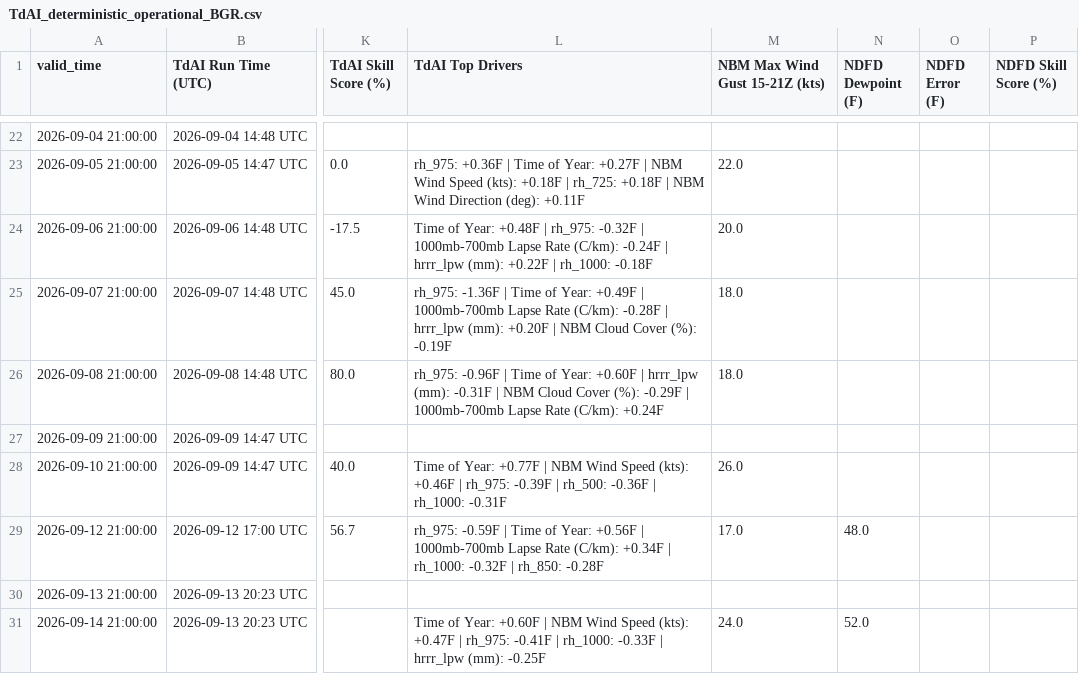
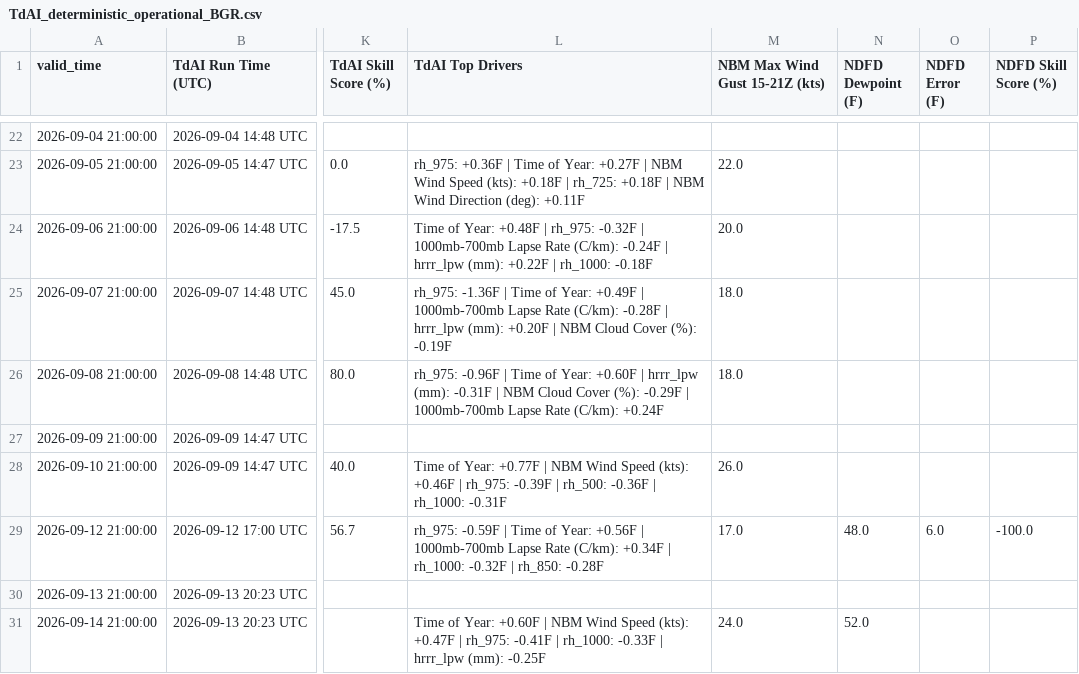
Before and after one commit to sean838432/TdAI, a CSV file: deterministic_output/TdAI_deterministic_operational_BGR.csv, drawn as a sheet; only a part is shown, gaps mark what is left out; the diff names each change by its address in the sheet, - before the commit and + after, or states it on an @@ line.

Commit message:
Edited the verification script so it doesn't exit early when an ASOS value exists but NDFD data in the output hasn't been used yet to calculate error and skill score

```diff
--- a/deterministic_output/TdAI_deterministic_operational_BGR.csv
+++ b/deterministic_output/TdAI_deterministic_operational_BGR.csv
-O29 (NDFD Error (F)): (empty)
+O29 (NDFD Error (F)): 6.0
-P29 (NDFD Skill Score (%)): (empty)
+P29 (NDFD Skill Score (%)): -100.0
```
Also changed, not shown: deterministic_output/TdAI_deterministic_operational_CAR.csv, deterministic_output/TdAI_deterministic_operational_FVE.csv, 4 other files.
